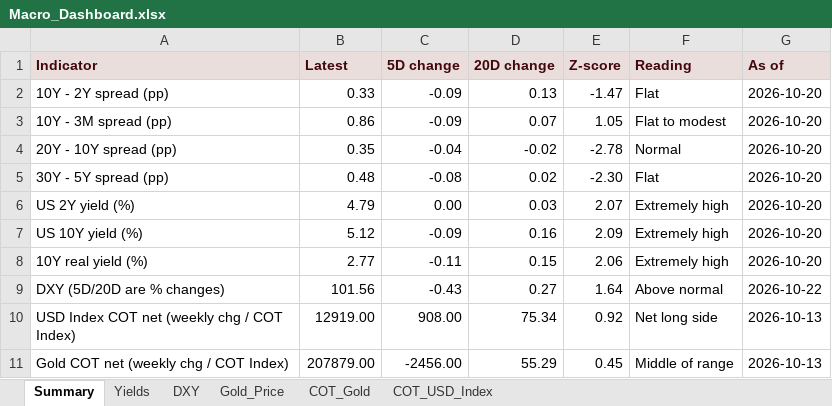
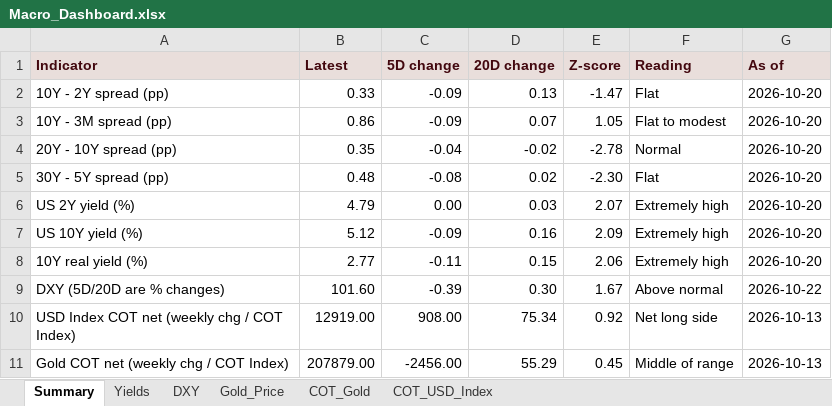
Before and after one commit to velourofficialdev/macro-data, an Excel workbook: docs/Macro_Dashboard.xlsx, sheet Summary, drawn as a sheet; values as stored, in another font and other column widths than the file's, no borders; the diff names each change by its address in the sheet, - before the commit and + after, or states it on an @@ line.

```diff
--- a/docs/Macro_Dashboard.xlsx (sheet Summary)
+++ b/docs/Macro_Dashboard.xlsx (sheet Summary)
-B9 (Latest): 101.56
+B9 (Latest): 101.60
-C9 (5D change): -0.43
+C9 (5D change): -0.39
-D9 (20D change): 0.27
+D9 (20D change): 0.30
-E9 (Z-score): 1.64
+E9 (Z-score): 1.67
```
Also changed, not shown: sheet Gold_Price, sheet DXY, 5 other files.
